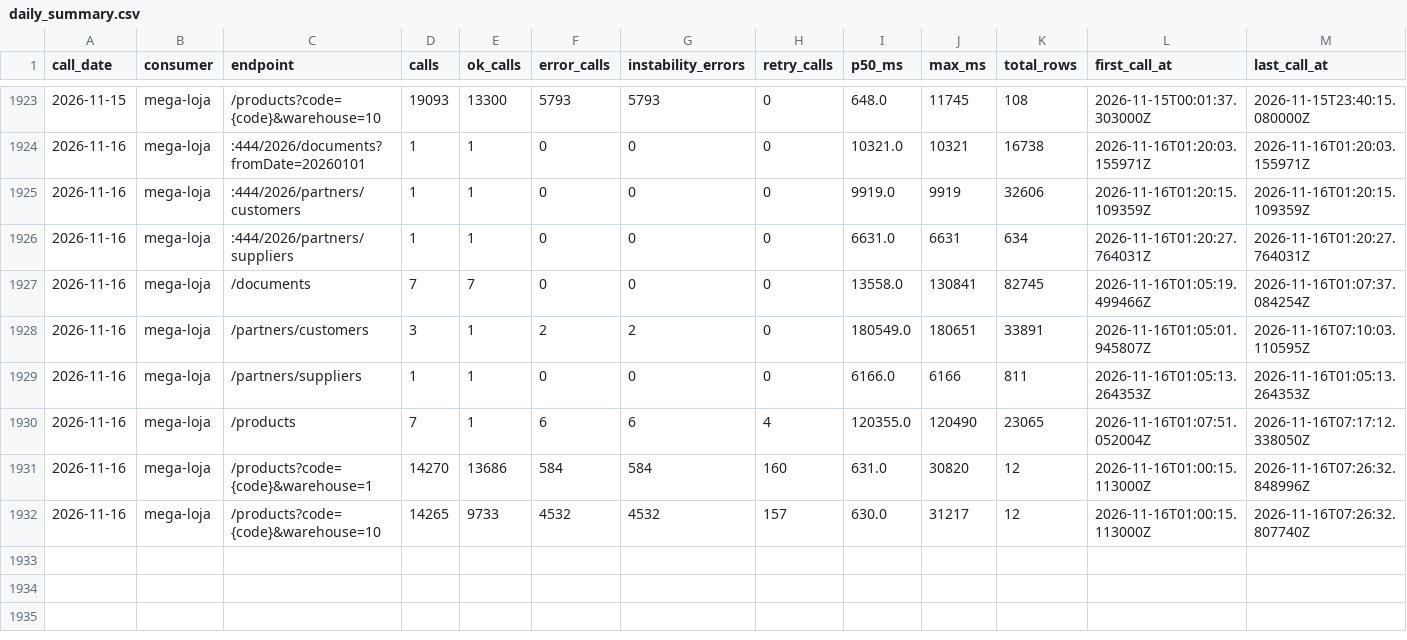
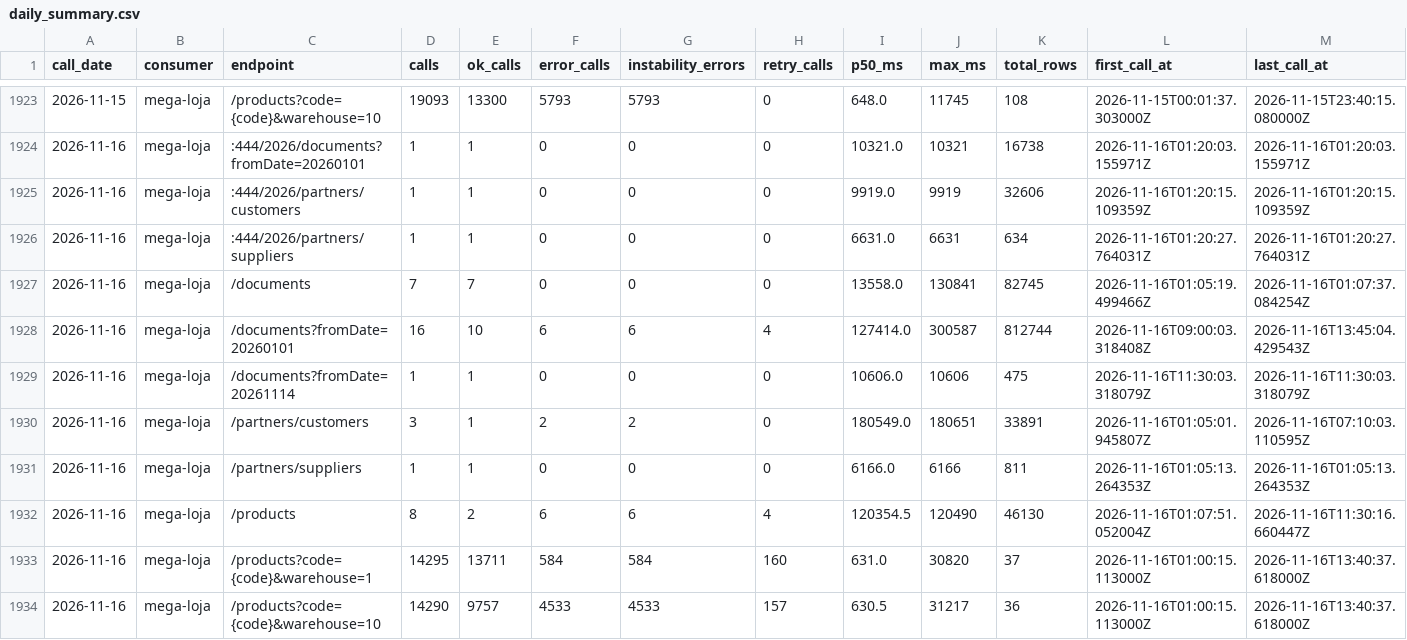
Before and after one commit to xxffoottxx/artsoft-call-log, a CSV file: daily_summary.csv, drawn as a sheet; only a part is shown, gaps mark what is left out.

Commit message:
call-log 2026-11-16: 28624 calls, 5131 errors; box 25903 reads, 1 writes

```diff
--- a/daily_summary.csv
+++ b/daily_summary.csv
@@ -1927,6 +1927,8 @@ call_date,consumer,endpoint,calls,ok_calls,error_calls,instability_errors,retry_
 2026-11-16,mega-loja,/documents,7,7,0,0,0,13558.0,130841,82745,2026-11-16T01:05:19.499466Z,2026-11-16T01:07:37.084254Z
+2026-11-16,mega-loja,/documents?fromDate=20260101,16,10,6,6,4,127414.0,300587,812744,2026-11-16T09:00:03.318408Z,2026-11-16T13:45:04.429543Z
+2026-11-16,mega-loja,/documents?fromDate=20261114,1,1,0,0,0,10606.0,10606,475,2026-11-16T11:30:03.318079Z,2026-11-16T11:30:03.318079Z
 2026-11-16,mega-loja,/partners/customers,3,1,2,2,0,180549.0,180651,33891,2026-11-16T01:05:01.945807Z,2026-11-16T07:10:03.110595Z
 2026-11-16,mega-loja,/partners/suppliers,1,1,0,0,0,6166.0,6166,811,2026-11-16T01:05:13.264353Z,2026-11-16T01:05:13.264353Z
-2026-11-16,mega-loja,/products,7,1,6,6,4,120355.0,120490,23065,2026-11-16T01:07:51.052004Z,2026-11-16T07:17:12.338050Z
-2026-11-16,mega-loja,/products?code={code}&warehouse=1,14270,13686,584,584,160,631.0,30820,12,2026-11-16T01:00:15.113000Z,2026-11-16T07:26:32.848996Z
-2026-11-16,mega-loja,/products?code={code}&warehouse=10,14265,9733,4532,4532,157,630.0,31217,12,2026-11-16T01:00:15.113000Z,2026-11-16T07:26:32.807740Z
+2026-11-16,mega-loja,/products,8,2,6,6,4,120354.5,120490,46130,2026-11-16T01:07:51.052004Z,2026-11-16T11:30:16.660447Z
+2026-11-16,mega-loja,/products?code={code}&warehouse=1,14295,13711,584,584,160,631.0,30820,37,2026-11-16T01:00:15.113000Z,2026-11-16T13:40:37.618000Z
+2026-11-16,mega-loja,/products?code={code}&warehouse=10,14290,9757,4533,4533,157,630.5,31217,36,2026-11-16T01:00:15.113000Z,2026-11-16T13:40:37.618000Z
```
Also changed, not shown: caixa_resumo.csv, 2 other files.
